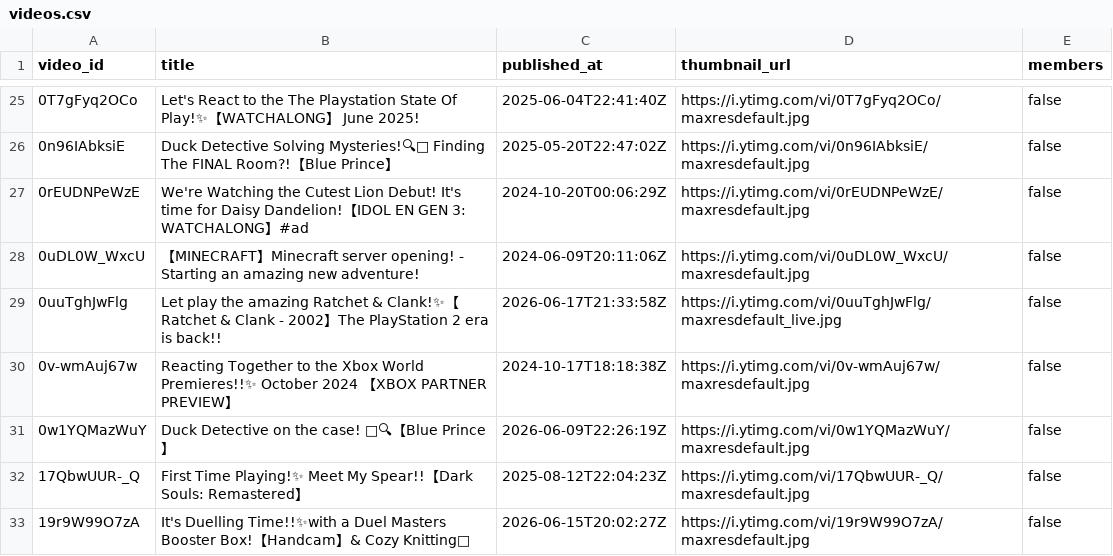
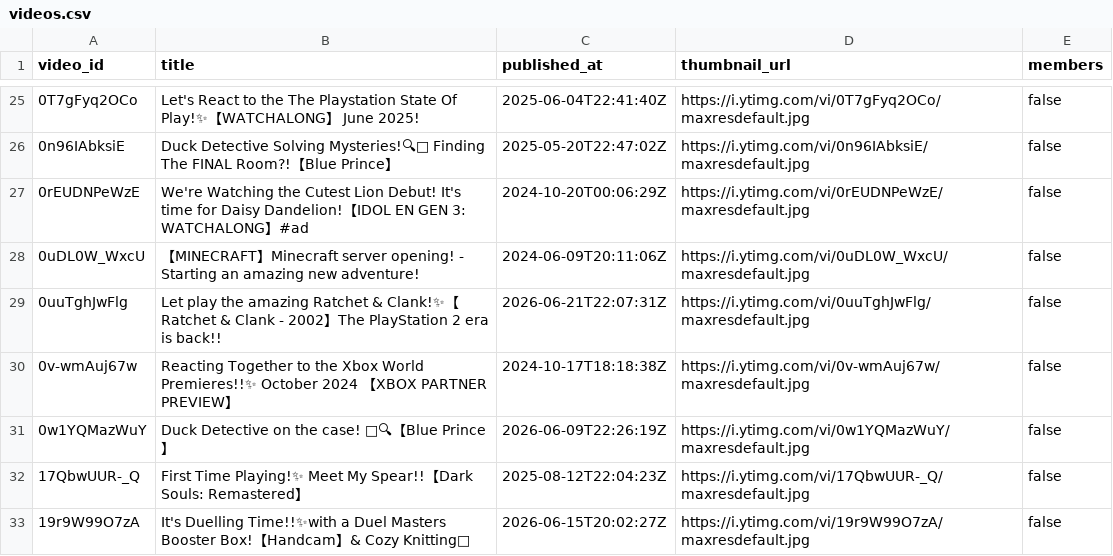
Before and after one commit to KamoTimestamps/timekeeper, a CSV file: metadata/videos.csv, drawn as a sheet; only a part is shown, gaps mark what is left out.

```diff
--- a/metadata/videos.csv
+++ b/metadata/videos.csv
@@ -28,3 +28,3 @@ video_id,title,published_at,thumbnail_url,members
 "0uDL0W_WxcU","【MINECRAFT】Minecraft server opening! - Starting an amazing new adventure!","2024-06-09T20:11:06Z","https://i.ytimg.com/vi/0uDL0W_WxcU/maxresdefault.jpg","false"
-"0uuTghJwFlg","Let play the amazing Ratchet & Clank!✨【Ratchet & Clank - 2002】The PlayStation 2 era is back!!","2026-06-17T21:33:58Z","https://i.ytimg.com/vi/0uuTghJwFlg/maxresdefault_live.jpg","false"
+"0uuTghJwFlg","Let play the amazing Ratchet & Clank!✨【Ratchet & Clank - 2002】The PlayStation 2 era is back!!","2026-06-21T22:07:31Z","https://i.ytimg.com/vi/0uuTghJwFlg/maxresdefault.jpg","false"
 "0v-wmAuj67w","Reacting Together to the Xbox World Premieres!!✨ October 2024 【XBOX PARTNER PREVIEW】","2024-10-17T18:18:38Z","https://i.ytimg.com/vi/0v-wmAuj67w/maxresdefault.jpg","false"
```
